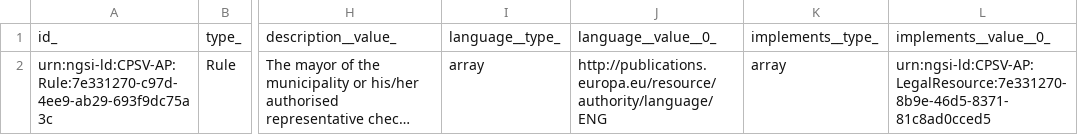
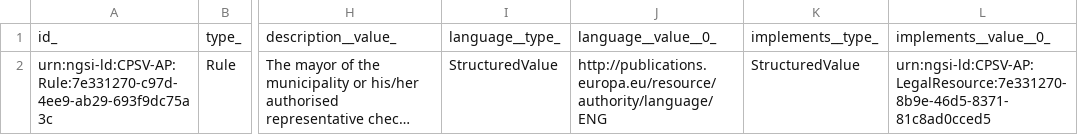
Before and after one commit to smart-data-models/dataModel.CPSV-AP, a CSV file: Rule/examples/example-normalized.json.csv, drawn as a sheet; only a part is shown, gaps mark what is left out; long unchanged cells end in …; the diff names each change by its address in the sheet, - before the commit and + after, or states it on an @@ line.

Commit message:
Exported example to csv example-normalized.json

```diff
--- a/Rule/examples/example-normalized.json.csv
+++ b/Rule/examples/example-normalized.json.csv
-I2: array
+I2: StructuredValue
-K2: array
+K2: StructuredValue
```
